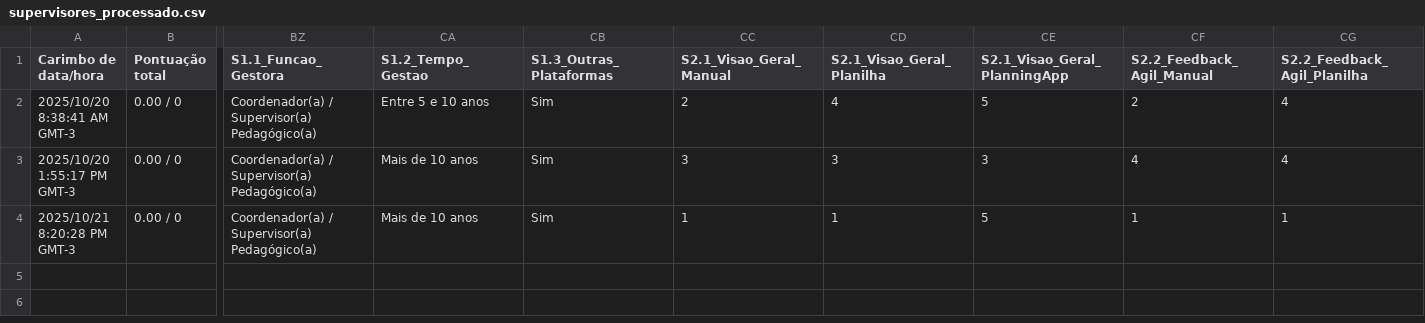
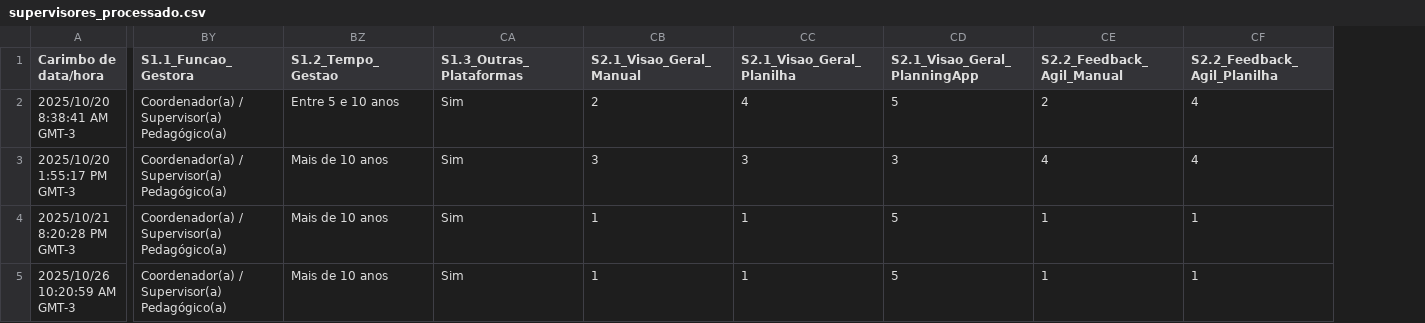
Before and after one commit to raulntjj/tcc-process-data, a CSV file: app/output/supervisores_processado.csv, drawn as a sheet; only a part is shown, gaps mark what is left out; removed rows and columns are numbered as before the commit, all else as after; rows hold the shown columns only; the diff names each change by its address in the sheet, - before the commit and + after, or states it on an @@ line.

```diff
--- a/app/output/supervisores_processado.csv
+++ b/app/output/supervisores_processado.csv
-column B (Pontuação total), rows 2-4: all 0.00 / 0
+row 5: 2025/10/26 10:20:59 AM GMT-3 | Coordenador(a) / Supervisor(a) Pedagógico(a) | Mais de 10 anos | Sim | 1 | 1 | 5 | 1 | 1
```
Also changed, not shown: app/output/medias_professores.csv, app/output/medias_supervisores.csv, 21 other files.
